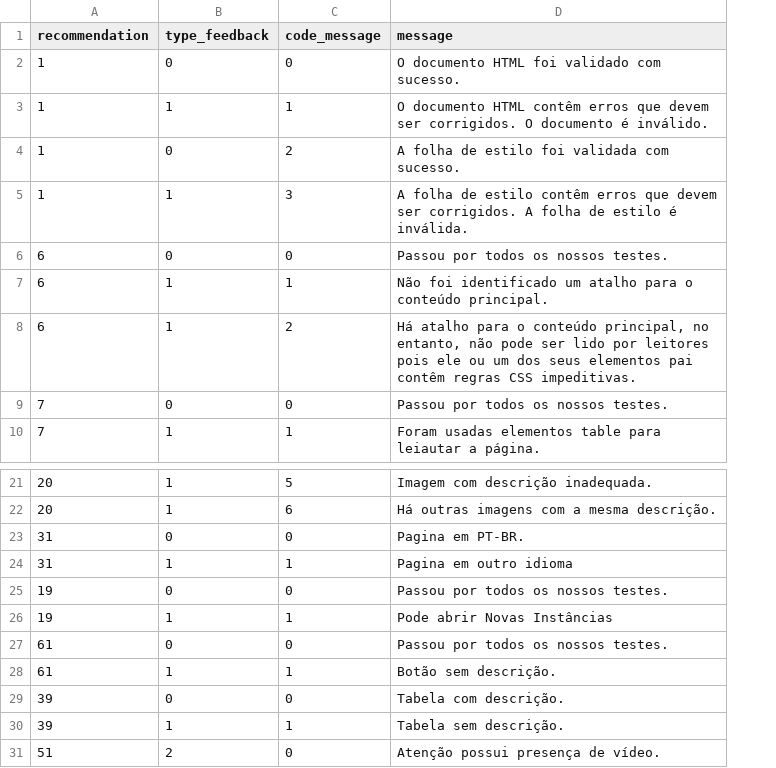
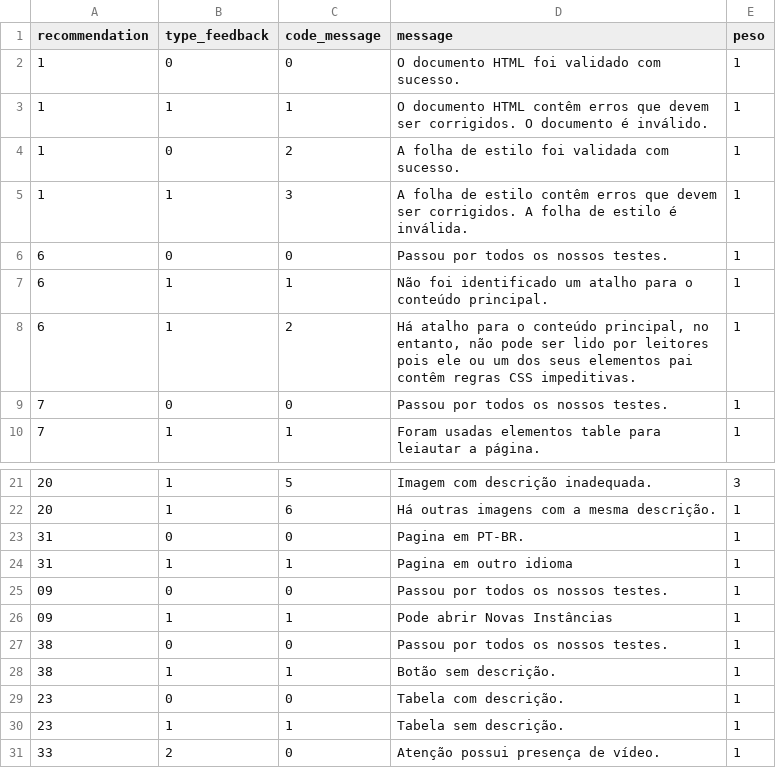
Before and after one commit to tcc-fdascb/crawling, a CSV file: crawling/data/messages.csv, drawn as a sheet; only a part is shown, gaps mark what is left out; the diff names each change by its address in the sheet, - before the commit and + after, or states it on an @@ line.

```diff
--- a/crawling/data/messages.csv
+++ b/crawling/data/messages.csv
+column E (peso), rows 2-10: all 1; rows 21-31: 3 | 1 | 1 | 1 | 1 | 1 | 1 | 1 | 1 | 1 | 1
-A25:A26 (recommendation): 19
+A25:A26 (recommendation): 09
-A27:A28 (recommendation): 61
+A27:A28 (recommendation): 38
-A29:A30 (recommendation): 39
+A29:A30 (recommendation): 23
-A31 (recommendation): 51
+A31 (recommendation): 33
```
Also changed, not shown: 10 other files.
